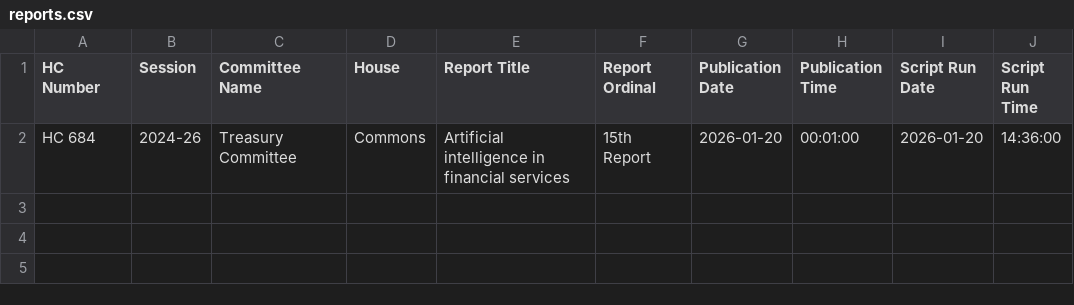
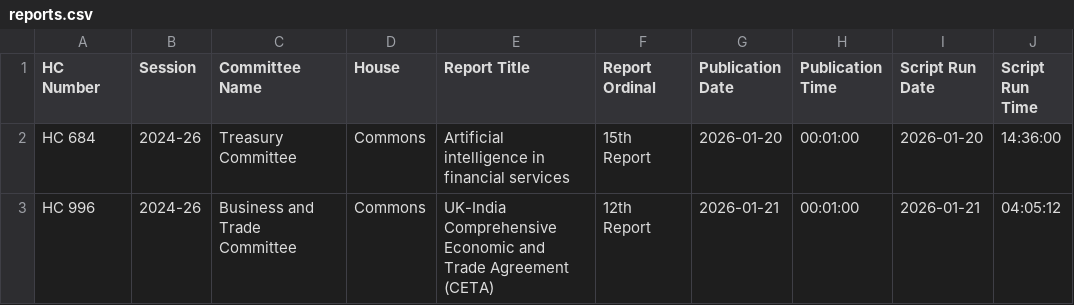
Before and after one commit to James-N-Bowman/ReportPublicationChecker, a CSV file: reports.csv, drawn as a sheet.

```diff
--- a/reports.csv
+++ b/reports.csv
@@ -2 +2,2 @@ HC Number,Session,Committee Name,House,Report Title,Report Ordinal,Publication D
 HC 684,2024-26,Treasury Committee,Commons,Artificial intelligence in financial services,15th Report,2026-01-20,00:01:00,2026-01-20,14:36:00
+HC 996,2024-26,Business and Trade Committee,Commons,UK-India Comprehensive Economic and Trade Agreement (CETA),12th Report,2026-01-21,00:01:00,2026-01-21,04:05:12
```
